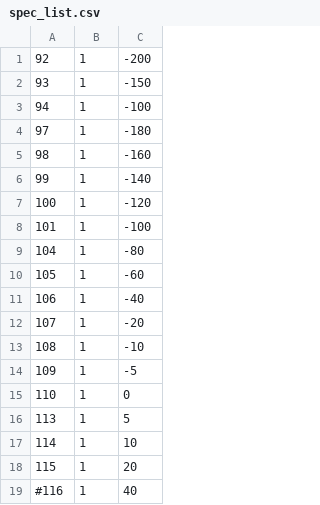
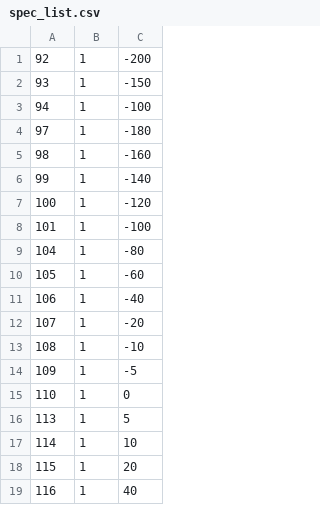
Before and after one commit to filipejunqueira/SPMTools, a CSV file: spec_list.csv, drawn as a sheet.

```diff
--- a/spec_list.csv
+++ b/spec_list.csv
@@ -18,2 +18,2 @@
 115,1, 20
-#116,1, 40
+116,1, 40
```
Also changed, not shown: 11 other files.
